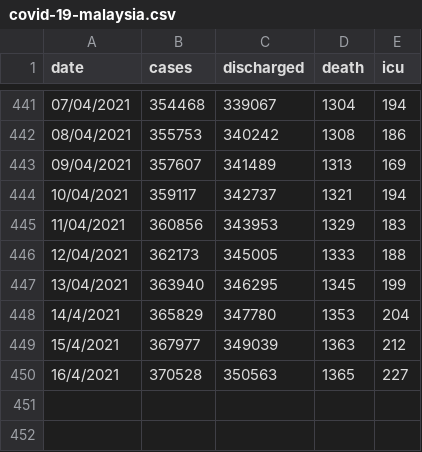
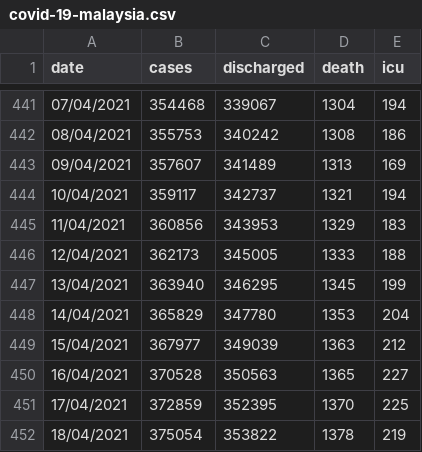
Before and after one commit to ynshung/covid-19-malaysia, a CSV file: covid-19-malaysia.csv, drawn as a sheet; only a part is shown, gaps mark what is left out.

Commit message:
18/04/2021 update

```diff
--- a/covid-19-malaysia.csv
+++ b/covid-19-malaysia.csv
@@ -447,4 +447,6 @@ date,cases,discharged,death,icu
 13/04/2021,363940,346295,1345,199
-14/4/2021,365829,347780,1353,204
-15/4/2021,367977,349039,1363,212
-16/4/2021,370528,350563,1365,227
+14/04/2021,365829,347780,1353,204
+15/04/2021,367977,349039,1363,212
+16/04/2021,370528,350563,1365,227
+17/04/2021,372859,352395,1370,225
+18/04/2021,375054,353822,1378,219
```
